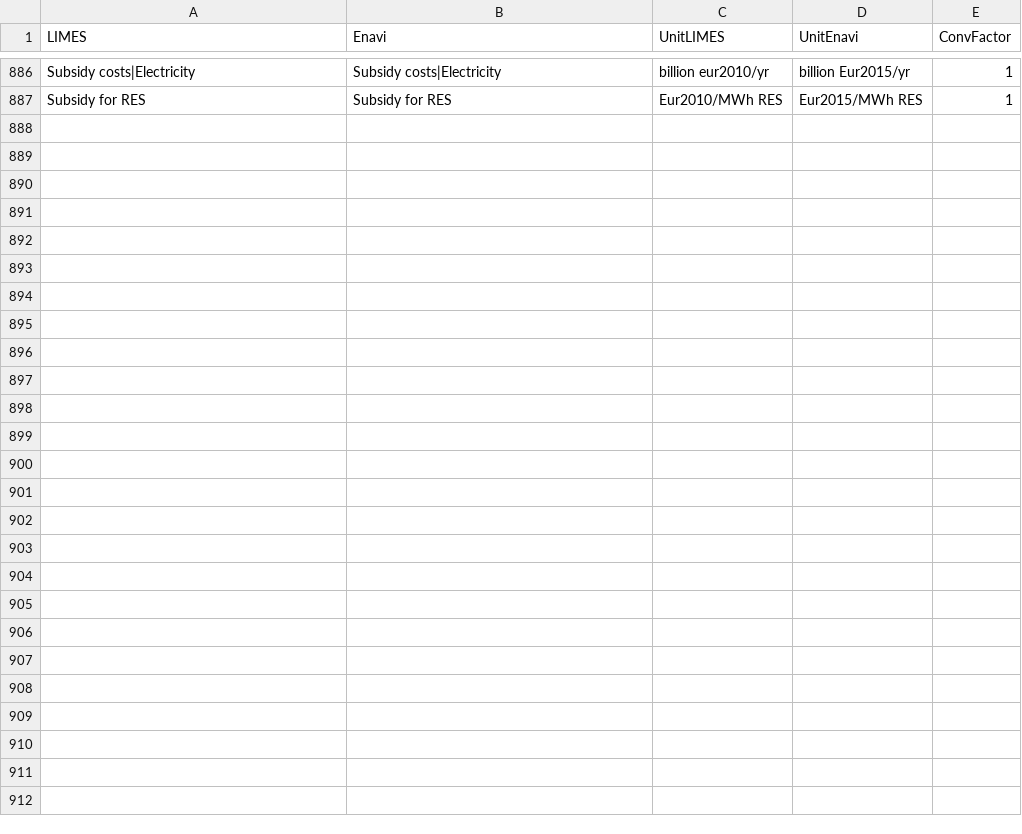
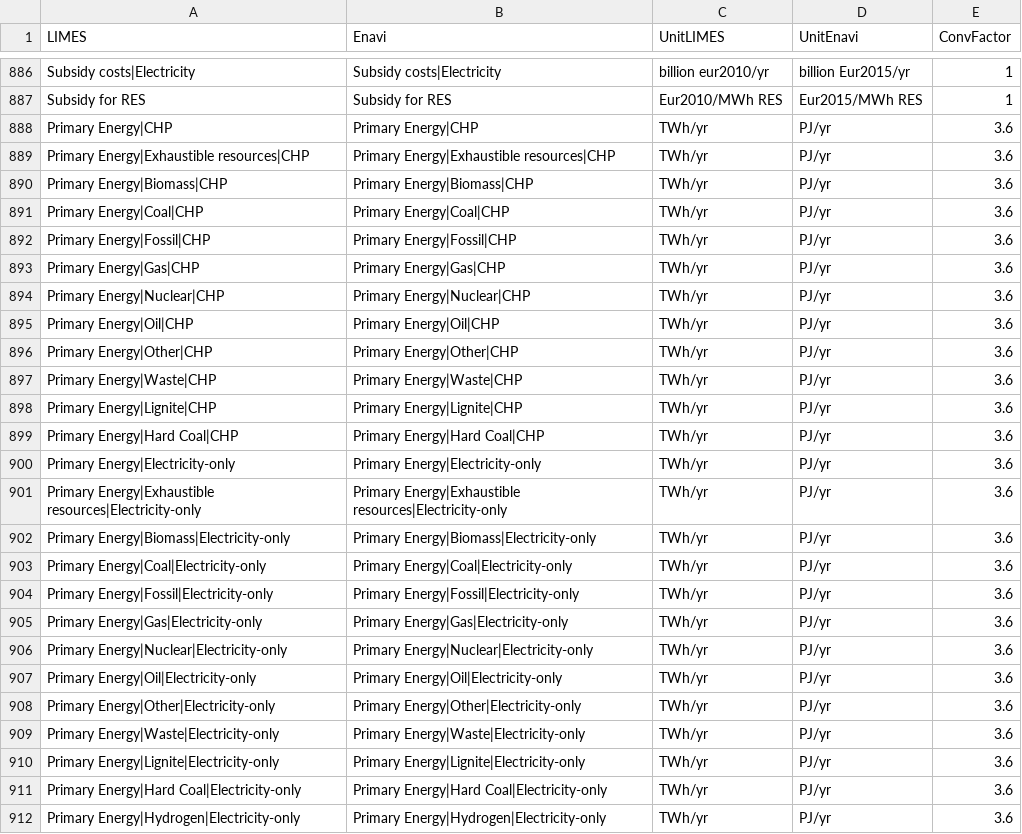
Before and after one commit to pik-piam/limes, a CSV file: inst/extdata/MappingVars_all.csv, drawn as a sheet; only a part is shown, gaps mark what is left out; the diff covers the shown part only.

Commit message:
add new CHP and electricity-only primary energy variables

```diff
--- a/inst/extdata/MappingVars_all.csv
+++ b/inst/extdata/MappingVars_all.csv
@@ -887 +887,26 @@ Subsidy costs|Electricity;Subsidy costs|Electricity;billion eur2010/yr;billion E
 Subsidy for RES;Subsidy for RES;Eur2010/MWh RES;Eur2015/MWh RES;1
+Primary Energy|CHP;Primary Energy|CHP;TWh/yr;PJ/yr;3.6
+Primary Energy|Exhaustible resources|CHP;Primary Energy|Exhaustible resources|CHP;TWh/yr;PJ/yr;3.6
+Primary Energy|Biomass|CHP;Primary Energy|Biomass|CHP;TWh/yr;PJ/yr;3.6
+Primary Energy|Coal|CHP;Primary Energy|Coal|CHP;TWh/yr;PJ/yr;3.6
+Primary Energy|Fossil|CHP;Primary Energy|Fossil|CHP;TWh/yr;PJ/yr;3.6
+Primary Energy|Gas|CHP;Primary Energy|Gas|CHP;TWh/yr;PJ/yr;3.6
+Primary Energy|Nuclear|CHP;Primary Energy|Nuclear|CHP;TWh/yr;PJ/yr;3.6
+Primary Energy|Oil|CHP;Primary Energy|Oil|CHP;TWh/yr;PJ/yr;3.6
+Primary Energy|Other|CHP;Primary Energy|Other|CHP;TWh/yr;PJ/yr;3.6
+Primary Energy|Waste|CHP;Primary Energy|Waste|CHP;TWh/yr;PJ/yr;3.6
+Primary Energy|Lignite|CHP;Primary Energy|Lignite|CHP;TWh/yr;PJ/yr;3.6
+Primary Energy|Hard Coal|CHP;Primary Energy|Hard Coal|CHP;TWh/yr;PJ/yr;3.6
+Primary Energy|Electricity-only;Primary Energy|Electricity-only;TWh/yr;PJ/yr;3.6
+Primary Energy|Exhaustible resources|Electricity-only;Primary Energy|Exhaustible resources|Electricity-only;TWh/yr;PJ/yr;3.6
+Primary Energy|Biomass|Electricity-only;Primary Energy|Biomass|Electricity-only;TWh/yr;PJ/yr;3.6
+Primary Energy|Coal|Electricity-only;Primary Energy|Coal|Electricity-only;TWh/yr;PJ/yr;3.6
+Primary Energy|Fossil|Electricity-only;Primary Energy|Fossil|Electricity-only;TWh/yr;PJ/yr;3.6
+Primary Energy|Gas|Electricity-only;Primary Energy|Gas|Electricity-only;TWh/yr;PJ/yr;3.6
+Primary Energy|Nuclear|Electricity-only;Primary Energy|Nuclear|Electricity-only;TWh/yr;PJ/yr;3.6
+Primary Energy|Oil|Electricity-only;Primary Energy|Oil|Electricity-only;TWh/yr;PJ/yr;3.6
+Primary Energy|Other|Electricity-only;Primary Energy|Other|Electricity-only;TWh/yr;PJ/yr;3.6
+Primary Energy|Waste|Electricity-only;Primary Energy|Waste|Electricity-only;TWh/yr;PJ/yr;3.6
+Primary Energy|Lignite|Electricity-only;Primary Energy|Lignite|Electricity-only;TWh/yr;PJ/yr;3.6
+Primary Energy|Hard Coal|Electricity-only;Primary Energy|Hard Coal|Electricity-only;TWh/yr;PJ/yr;3.6
+Primary Energy|Hydrogen|Electricity-only;Primary Energy|Hydrogen|Electricity-only;TWh/yr;PJ/yr;3.6
```
Also changed, not shown: 22 edited cells elsewhere in this file, 5 other files.
